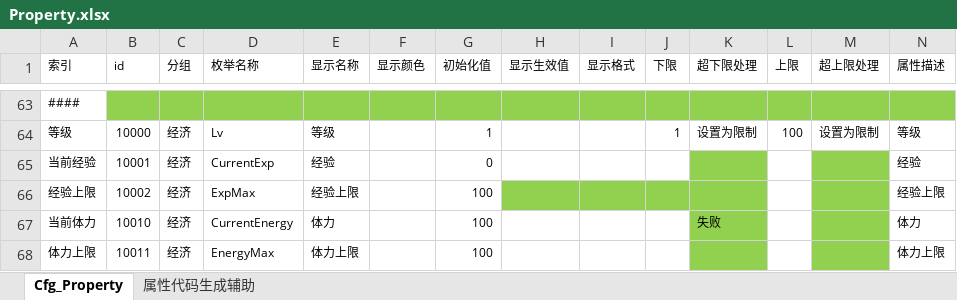
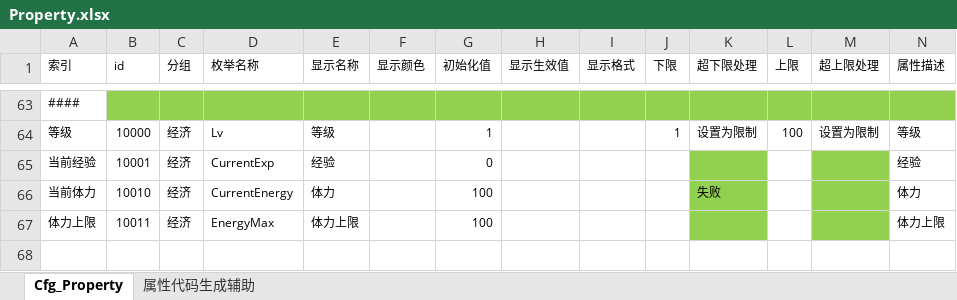
Before and after one commit to MaoMao1986/PokerGame, an Excel workbook: Doc/导出配置/Property.xlsx, sheet Cfg_Property, drawn as a sheet; only a part is shown, gaps mark what is left out; values as stored, in another font and other column widths than the file's, no borders; table styles not drawn; the diff names each change by its address in the sheet, - before the commit and + after, or states it on an @@ line.

```diff
--- a/Doc/导出配置/Property.xlsx (sheet Cfg_Property)
+++ b/Doc/导出配置/Property.xlsx (sheet Cfg_Property)
-row 66: 经验上限 | 10002 | 经济 | ExpMax | 经验上限 |  | 100 |  |  |  |  |  |  | 经验上限
```
Also changed, not shown: 38 other files.
